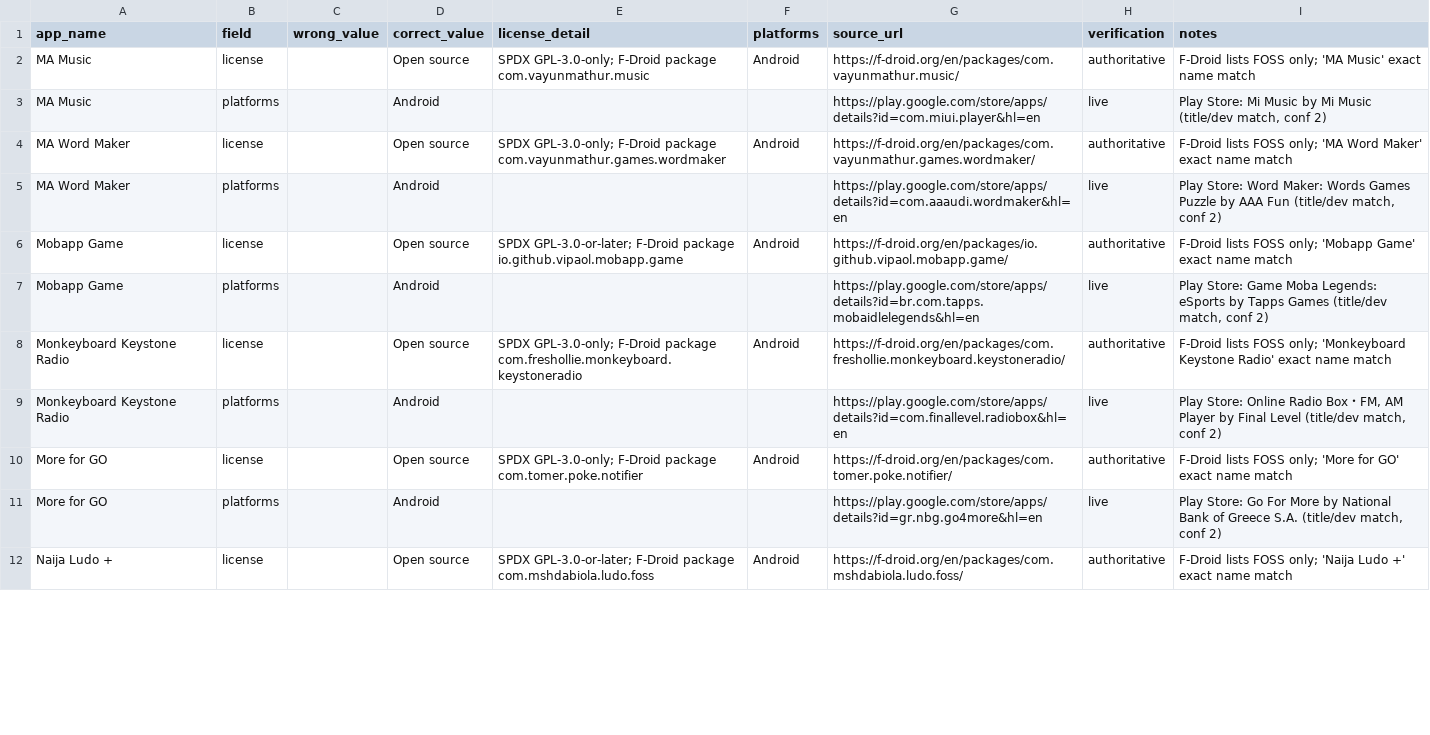
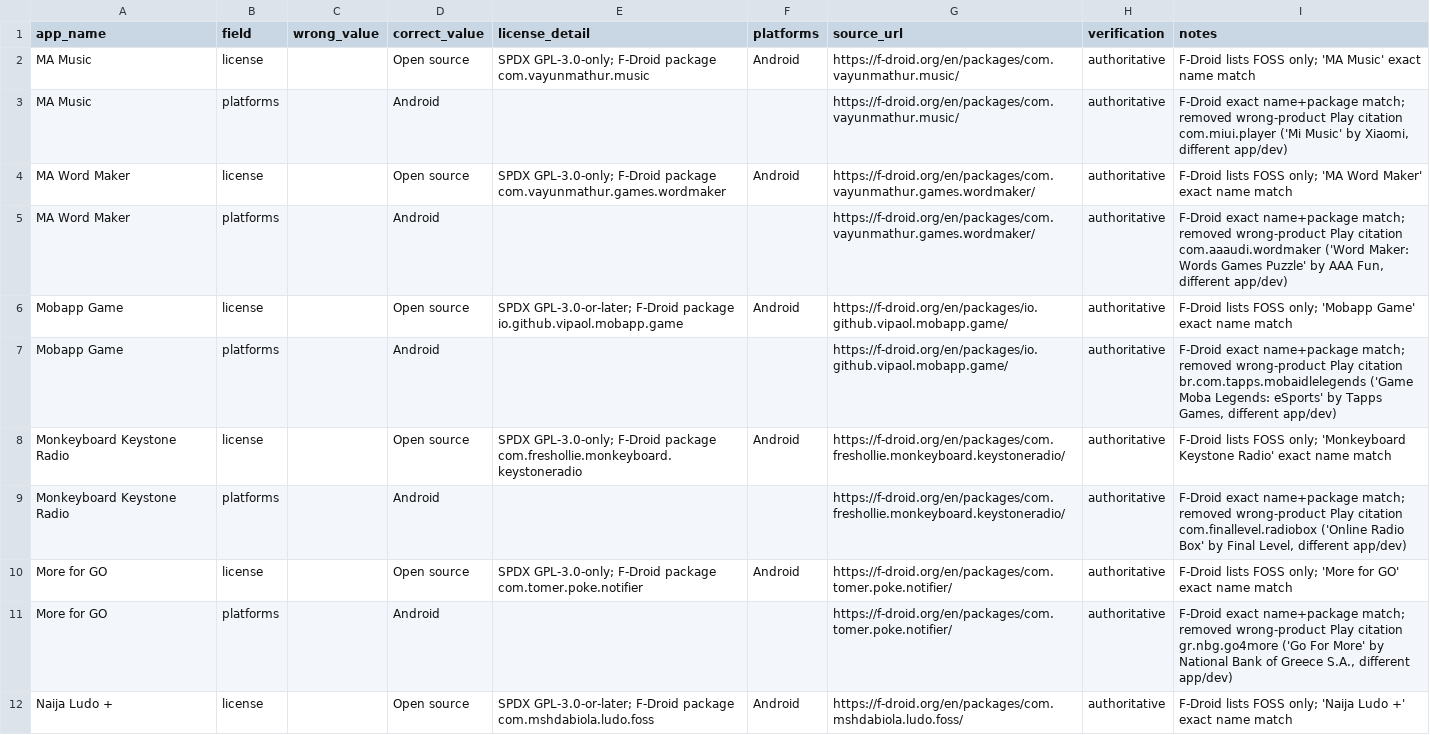
Before and after one commit to kashifjiaoda/elseware-metadata-shards, a CSV file: expansion/shard-4/elseware-metadata-corrections-expansion-shard4-2026-10-11-batch14.csv, drawn as a sheet; only a part is shown; the diff covers the shown part only.

Commit message:
shard-4: deep-review fix expansion batch 14 — removed 8 wrong-product Play/store citations (Mi Music, AAA Fun wordmaker, Tapps Moba, Radio Box, NBG bank app, Tonielrosoft ludo, BashSquare boycott, Odeon Cinemas iOS); platforms now F-Droid-authoritative; NFC Radio + NOVA keep Play citations (package-id identity match)

```diff
--- a/expansion/shard-4/elseware-metadata-corrections-expansion-shard4-2026-10-11-batch14.csv
+++ b/expansion/shard-4/elseware-metadata-corrections-expansion-shard4-2026-10-11-batch14.csv
@@ -2,11 +2,11 @@ app_name,field,wrong_value,correct_value,license_detail,platforms,source_url,ver
 MA Music,license,,Open source,SPDX GPL-3.0-only; F-Droid package com.vayunmathur.music,Android,https://f-droid.org/en/packages/com.vayunmathur.music/,authoritative,F-Droid lists FOSS only; 'MA Music' exact name match
-MA Music,platforms,,Android,,,https://play.google.com/store/apps/details?id=com.miui.player&hl=en,live,"Play Store: Mi Music by Mi Music (title/dev match, conf 2)"
+MA Music,platforms,,Android,,,https://f-droid.org/en/packages/com.vayunmathur.music/,authoritative,"F-Droid exact name+package match; removed wrong-product Play citation com.miui.player ('Mi Music' by Xiaomi, different app/dev)"
 MA Word Maker,license,,Open source,SPDX GPL-3.0-only; F-Droid package com.vayunmathur.games.wordmaker,Android,https://f-droid.org/en/packages/com.vayunmathur.games.wordmaker/,authoritative,F-Droid lists FOSS only; 'MA Word Maker' exact name match
-MA Word Maker,platforms,,Android,,,https://play.google.com/store/apps/details?id=com.aaaudi.wordmaker&hl=en,live,"Play Store: Word Maker: Words Games Puzzle by AAA Fun (title/dev match, conf 2)"
+MA Word Maker,platforms,,Android,,,https://f-droid.org/en/packages/com.vayunmathur.games.wordmaker/,authoritative,"F-Droid exact name+package match; removed wrong-product Play citation com.aaaudi.wordmaker ('Word Maker: Words Games Puzzle' by AAA Fun, different app/dev)"
 Mobapp Game,license,,Open source,SPDX GPL-3.0-or-later; F-Droid package io.github.vipaol.mobapp.game,Android,https://f-droid.org/en/packages/io.github.vipaol.mobapp.game/,authoritative,F-Droid lists FOSS only; 'Mobapp Game' exact name match
-Mobapp Game,platforms,,Android,,,https://play.google.com/store/apps/details?id=br.com.tapps.mobaidlelegends&hl=en,live,"Play Store: Game Moba Legends: eSports by Tapps Games (title/dev match, conf 2)"
+Mobapp Game,platforms,,Android,,,https://f-droid.org/en/packages/io.github.vipaol.mobapp.game/,authoritative,"F-Droid exact name+package match; removed wrong-product Play citation br.com.tapps.mobaidlelegends ('Game Moba Legends: eSports' by Tapps Games, different app/dev)"
 Monkeyboard Keystone Radio,license,,Open source,SPDX GPL-3.0-only; F-Droid package com.freshollie.monkeyboard.keystoneradio,Android,https://f-droid.org/en/packages/com.freshollie.monkeyboard.keystoneradio/,authoritative,F-Droid lists FOSS only; 'Monkeyboard Keystone Radio' exact name match
-Monkeyboard Keystone Radio,platforms,,Android,,,https://play.google.com/store/apps/details?id=com.finallevel.radiobox&hl=en,live,"Play Store: Online Radio Box・FM, AM Player by Final Level (title/dev match, conf 2)"
+Monkeyboard Keystone Radio,platforms,,Android,,,https://f-droid.org/en/packages/com.freshollie.monkeyboard.keystoneradio/,authoritative,"F-Droid exact name+package match; removed wrong-product Play citation com.finallevel.radiobox ('Online Radio Box' by Final Level, different app/dev)"
 More for GO,license,,Open source,SPDX GPL-3.0-only; F-Droid package com.tomer.poke.notifier,Android,https://f-droid.org/en/packages/com.tomer.poke.notifier/,authoritative,F-Droid lists FOSS only; 'More for GO' exact name match
-More for GO,platforms,,Android,,,https://play.google.com/store/apps/details?id=gr.nbg.go4more&hl=en,live,"Play Store: Go For More by National Bank of Greece S.A. (title/dev match, conf 2)"
+More for GO,platforms,,Android,,,https://f-droid.org/en/packages/com.tomer.poke.notifier/,authoritative,"F-Droid exact name+package match; removed wrong-product Play citation gr.nbg.go4more ('Go For More' by National Bank of Greece S.A., different app/dev)"
 Naija Ludo +,license,,Open source,SPDX GPL-3.0-or-later; F-Droid package com.mshdabiola.ludo.foss,Android,https://f-droid.org/en/packages/com.mshdabiola.ludo.foss/,authoritative,F-Droid lists FOSS only; 'Naija Ludo +' exact name match
```
Also changed, not shown: 10 edited cells elsewhere in this file.
